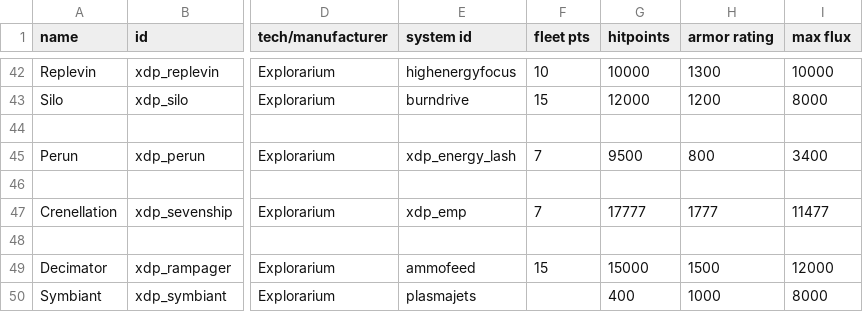
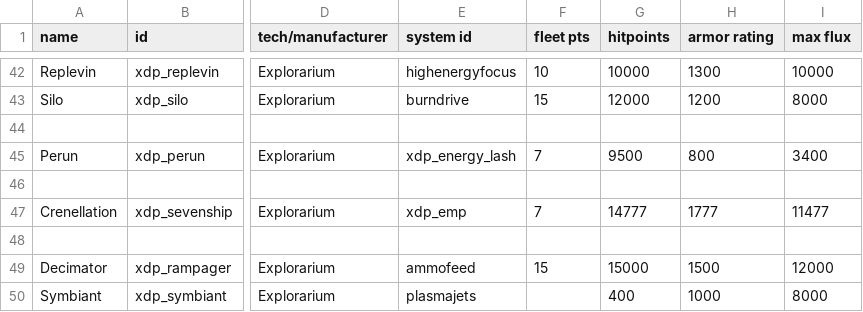
Before and after one commit to NEONN1111/XDP, a CSV file: data/hulls/ship_data.csv, drawn as a sheet; only a part is shown, gaps mark what is left out; the diff names each change by its address in the sheet, - before the commit and + after, or states it on an @@ line.

```diff
--- a/data/hulls/ship_data.csv
+++ b/data/hulls/ship_data.csv
-G47 (hitpoints): 17777
+G47 (hitpoints): 14777
```
Also changed, not shown: 6 other files.
